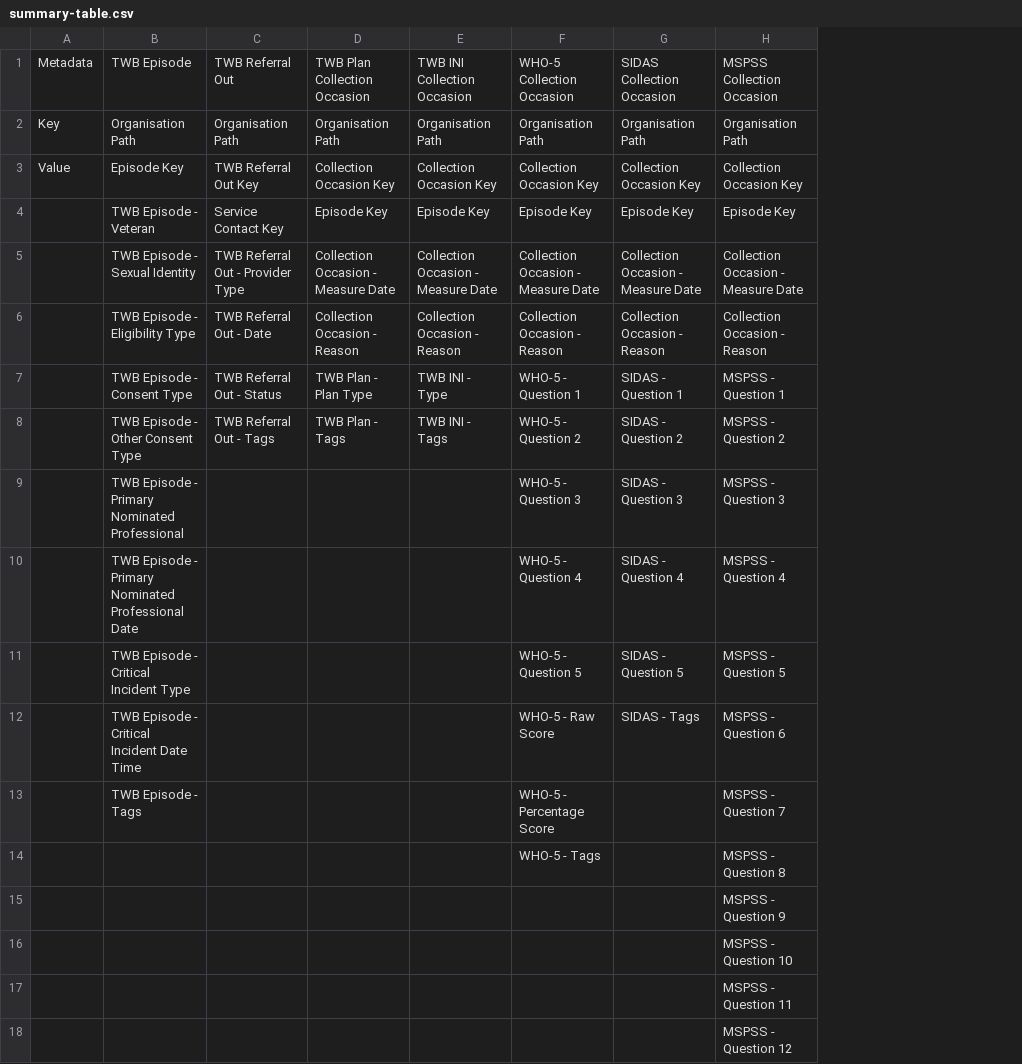
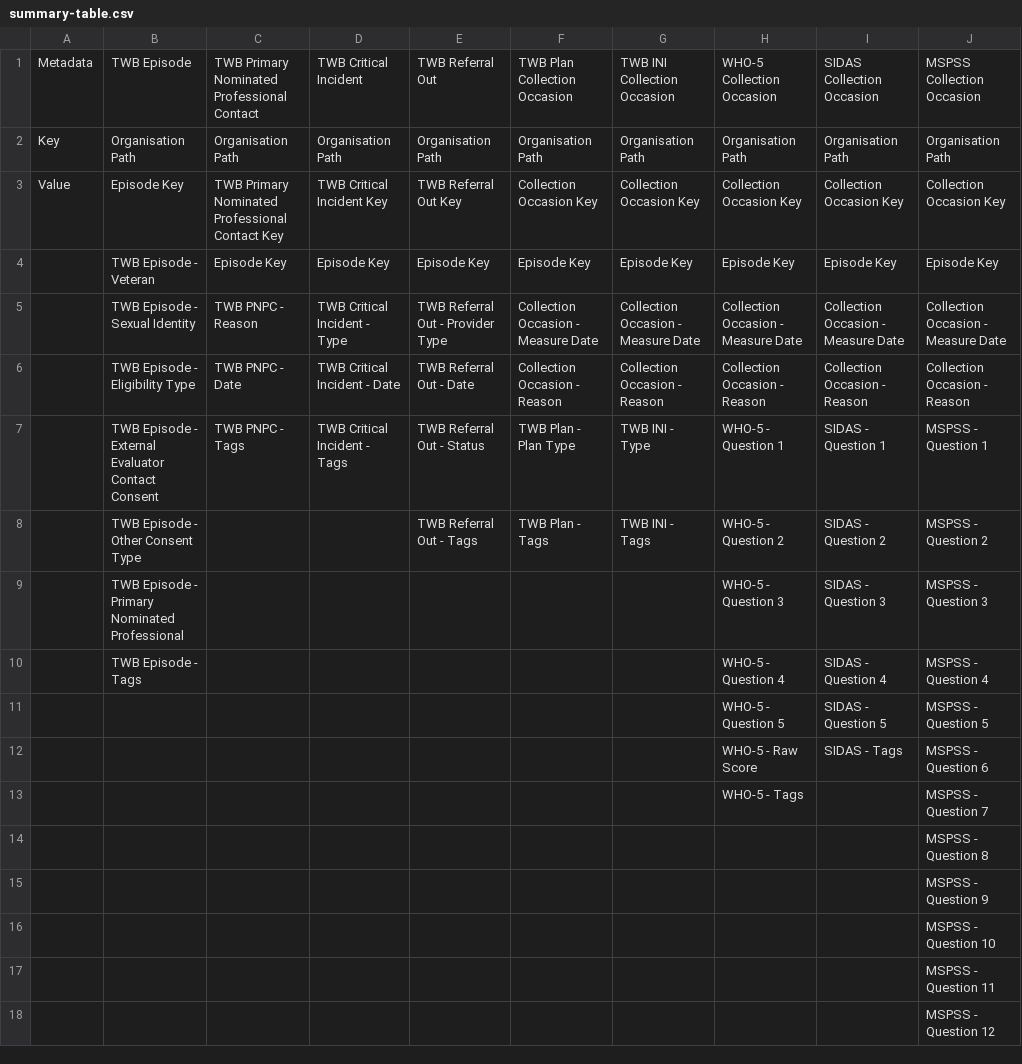
Before and after one commit to logicly-au/pmhc-mds-spec-wayback, a CSV file: doc/data-specification/summary-table.csv, drawn as a sheet; only a part is shown; removed rows and columns are numbered as before the commit, all else as after; the diff names each change by its address in the sheet, - before the commit and + after, or states it on an @@ line.

```diff
--- a/doc/data-specification/summary-table.csv
+++ b/doc/data-specification/summary-table.csv
+column C, rows 1-7: TWB Primary Nominated Professional Contact | Organisation Path | TWB Primary Nominated Professional Contact Key | Episode Key | TWB PNPC - Reason | TWB PNPC - Date | TWB PNPC - Tags
+column D, rows 1-7: TWB Critical Incident | Organisation Path | TWB Critical Incident Key | Episode Key | TWB Critical Incident - Type | TWB Critical Incident - Date | TWB Critical Incident - Tags
-E4: Service Contact Key
+E4: Episode Key
-B7: TWB Episode - Consent Type
+B7: TWB Episode - External Evaluator Contact Consent
-B10: TWB Episode - Primary Nominated Professional Date
+B10: TWB Episode - Tags
-B11: TWB Episode - Critical Incident Type
+B11: (empty)
-B12: TWB Episode - Critical Incident Date Time
+B12: (empty)
-row 13:  | TWB Episode - Tags |  |  |  | WHO-5 - Percentage Score |  | MSPSS - Question 7
-J13: MSPSS - Question 8
+J13: MSPSS - Question 7
+row 14:  |  |  |  |  |  |  |  |  | MSPSS - Question 8
```
Also changed, not shown: doc/data-specification/record/twb-episode.csv, doc/data-specification/record/twb-referral-out.csv, 42 other files.
